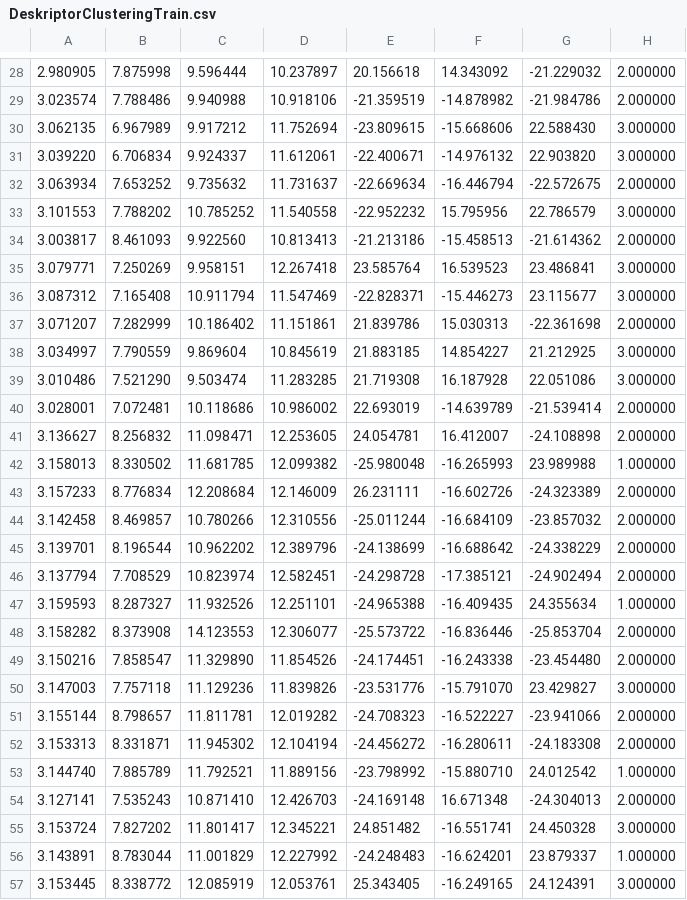
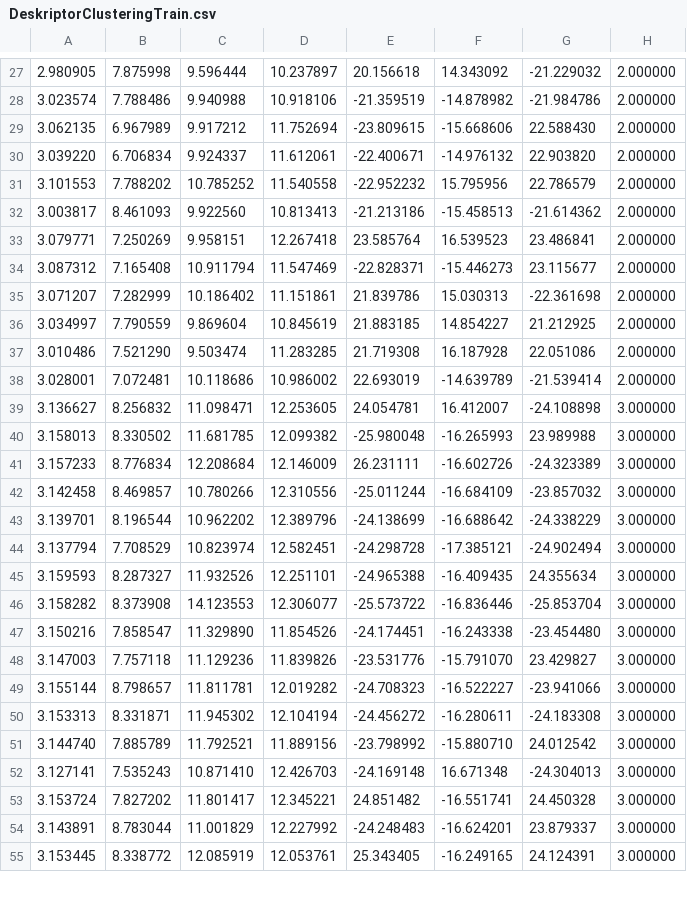
Before and after one commit to bmuftic1/POOS_Projekat, a CSV file: DeskriptorClusteringTrain.csv, drawn as a sheet; only a part is shown, gaps mark what is left out; the diff covers the shown part only.

```diff
--- a/DeskriptorClusteringTrain.csv
+++ b/DeskriptorClusteringTrain.csv
@@ -29,29 +28,28 @@
    3.023574,   7.788486,   9.940988,  10.918106, -21.359519, -14.878982, -21.984786,   2.000000
-   3.062135,   6.967989,   9.917212,  11.752694, -23.809615, -15.668606,  22.588430,   3.000000
-   3.039220,   6.706834,   9.924337,  11.612061, -22.400671, -14.976132,  22.903820,   3.000000
-   3.063934,   7.653252,   9.735632,  11.731637, -22.669634, -16.446794, -22.572675,   2.000000
-   3.101553,   7.788202,  10.785252,  11.540558, -22.952232,  15.795956,  22.786579,   3.000000
+   3.062135,   6.967989,   9.917212,  11.752694, -23.809615, -15.668606,  22.588430,   2.000000
+   3.039220,   6.706834,   9.924337,  11.612061, -22.400671, -14.976132,  22.903820,   2.000000
+   3.101553,   7.788202,  10.785252,  11.540558, -22.952232,  15.795956,  22.786579,   2.000000
    3.003817,   8.461093,   9.922560,  10.813413, -21.213186, -15.458513, -21.614362,   2.000000
-   3.079771,   7.250269,   9.958151,  12.267418,  23.585764,  16.539523,  23.486841,   3.000000
-   3.087312,   7.165408,  10.911794,  11.547469, -22.828371, -15.446273,  23.115677,   3.000000
+   3.079771,   7.250269,   9.958151,  12.267418,  23.585764,  16.539523,  23.486841,   2.000000
+   3.087312,   7.165408,  10.911794,  11.547469, -22.828371, -15.446273,  23.115677,   2.000000
    3.071207,   7.282999,  10.186402,  11.151861,  21.839786,  15.030313, -22.361698,   2.000000
-   3.034997,   7.790559,   9.869604,  10.845619,  21.883185,  14.854227,  21.212925,   3.000000
-   3.010486,   7.521290,   9.503474,  11.283285,  21.719308,  16.187928,  22.051086,   3.000000
+   3.034997,   7.790559,   9.869604,  10.845619,  21.883185,  14.854227,  21.212925,   2.000000
+   3.010486,   7.521290,   9.503474,  11.283285,  21.719308,  16.187928,  22.051086,   2.000000
    3.028001,   7.072481,  10.118686,  10.986002,  22.693019, -14.639789, -21.539414,   2.000000
-   3.136627,   8.256832,  11.098471,  12.253605,  24.054781,  16.412007, -24.108898,   2.000000
-   3.158013,   8.330502,  11.681785,  12.099382, -25.980048, -16.265993,  23.989988,   1.000000
-   3.157233,   8.776834,  12.208684,  12.146009,  26.231111, -16.602726, -24.323389,   2.000000
-   3.142458,   8.469857,  10.780266,  12.310556, -25.011244, -16.684109, -23.857032,   2.000000
-   3.139701,   8.196544,  10.962202,  12.389796, -24.138699, -16.688642, -24.338229,   2.000000
-   3.137794,   7.708529,  10.823974,  12.582451, -24.298728, -17.385121, -24.902494,   2.000000
-   3.159593,   8.287327,  11.932526,  12.251101, -24.965388, -16.409435,  24.355634,   1.000000
-   3.158282,   8.373908,  14.123553,  12.306077, -25.573722, -16.836446, -25.853704,   2.000000
-   3.150216,   7.858547,  11.329890,  11.854526, -24.174451, -16.243338, -23.454480,   2.000000
+   3.136627,   8.256832,  11.098471,  12.253605,  24.054781,  16.412007, -24.108898,   3.000000
+   3.158013,   8.330502,  11.681785,  12.099382, -25.980048, -16.265993,  23.989988,   3.000000
+   3.157233,   8.776834,  12.208684,  12.146009,  26.231111, -16.602726, -24.323389,   3.000000
+   3.142458,   8.469857,  10.780266,  12.310556, -25.011244, -16.684109, -23.857032,   3.000000
+   3.139701,   8.196544,  10.962202,  12.389796, -24.138699, -16.688642, -24.338229,   3.000000
+   3.137794,   7.708529,  10.823974,  12.582451, -24.298728, -17.385121, -24.902494,   3.000000
+   3.159593,   8.287327,  11.932526,  12.251101, -24.965388, -16.409435,  24.355634,   3.000000
+   3.158282,   8.373908,  14.123553,  12.306077, -25.573722, -16.836446, -25.853704,   3.000000
+   3.150216,   7.858547,  11.329890,  11.854526, -24.174451, -16.243338, -23.454480,   3.000000
    3.147003,   7.757118,  11.129236,  11.839826, -23.531776, -15.791070,  23.429827,   3.000000
-   3.155144,   8.798657,  11.811781,  12.019282, -24.708323, -16.522227, -23.941066,   2.000000
-   3.153313,   8.331871,  11.945302,  12.104194, -24.456272, -16.280611, -24.183308,   2.000000
-   3.144740,   7.885789,  11.792521,  11.889156, -23.798992, -15.880710,  24.012542,   1.000000
-   3.127141,   7.535243,  10.871410,  12.426703, -24.169148,  16.671348, -24.304013,   2.000000
+   3.155144,   8.798657,  11.811781,  12.019282, -24.708323, -16.522227, -23.941066,   3.000000
+   3.153313,   8.331871,  11.945302,  12.104194, -24.456272, -16.280611, -24.183308,   3.000000
+   3.144740,   7.885789,  11.792521,  11.889156, -23.798992, -15.880710,  24.012542,   3.000000
+   3.127141,   7.535243,  10.871410,  12.426703, -24.169148,  16.671348, -24.304013,   3.000000
    3.153724,   7.827202,  11.801417,  12.345221,  24.851482, -16.551741,  24.450328,   3.000000
-   3.143891,   8.783044,  11.001829,  12.227992, -24.248483, -16.624201,  23.879337,   1.000000
+   3.143891,   8.783044,  11.001829,  12.227992, -24.248483, -16.624201,  23.879337,   3.000000
    3.153445,   8.338772,  12.085919,  12.053761,  25.343405, -16.249165,  24.124391,   3.000000
```
Also changed, not shown: 1 removed row and 23 edited cells elsewhere in this file, 5 other files.
